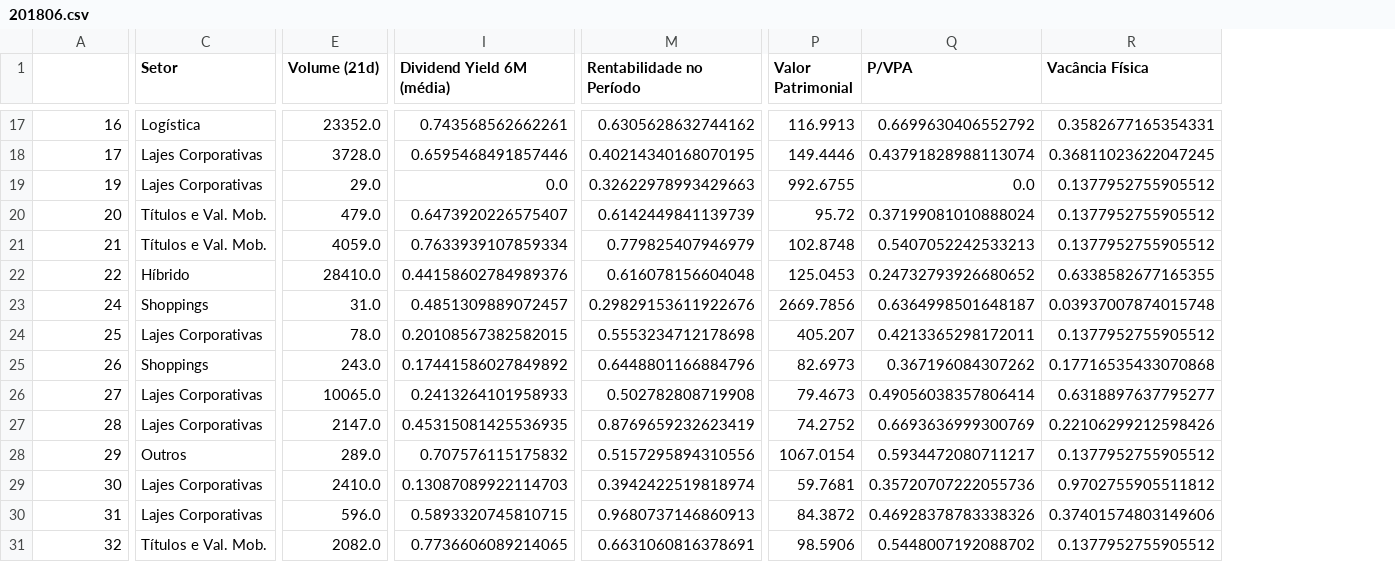
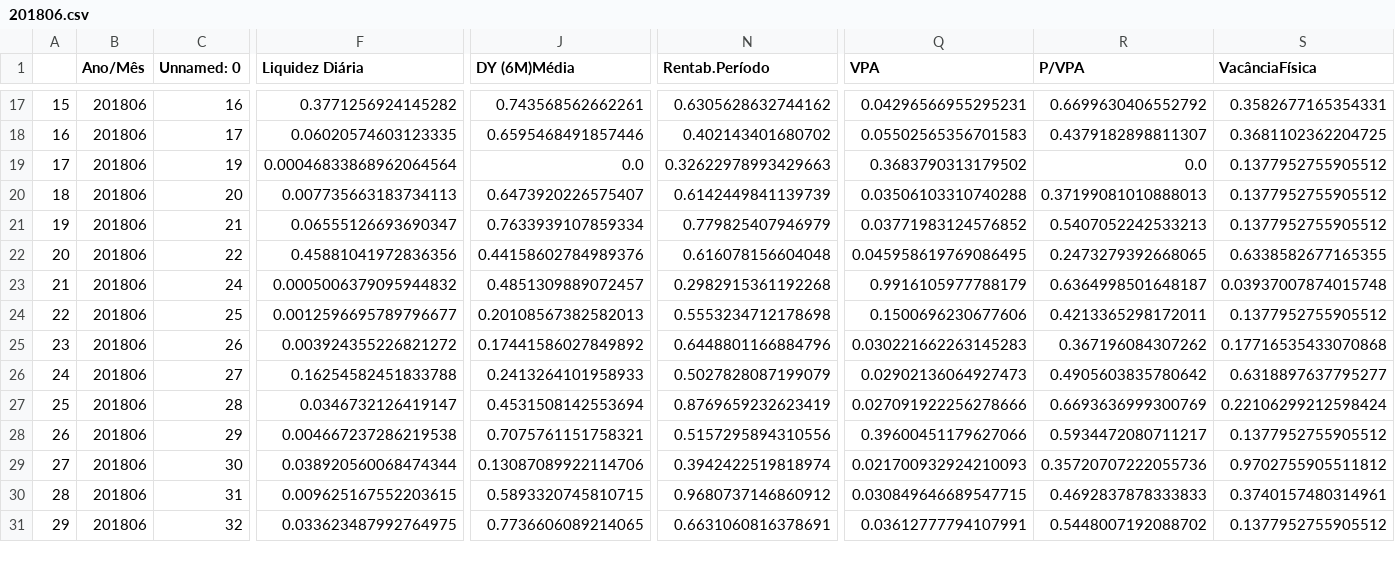
Before and after one commit to TailUFPB/fundos-imobiliarios, a CSV file: CSV_Antigos_PreProc/201806.csv, drawn as a sheet; only a part is shown, gaps mark what is left out; removed rows and columns are numbered as before the commit, all else as after; the diff covers the shown part only; the diff names each change by its address in the sheet, - before the commit and + after, or states it on an @@ line.

```diff
--- a/CSV_Antigos_PreProc/201806.csv
+++ b/CSV_Antigos_PreProc/201806.csv
+column A, rows 17-31: 15 | 16 | 17 | 18 | 19 | 20 | 21 | 22 | 23 | 24 | 25 | 26 | 27 | 28 | 29
+column B (Ano/Mês), rows 17-31: all 201806
-column C (Setor), rows 17-31: Logística | Lajes Corporativas | Lajes Corporativas | Títulos e Val. Mob. | Títulos e Val. Mob. | Híbrido | Shoppings | Lajes Corporativas | Shoppings | Lajes Corporativas | Lajes Corporativas | Outros | Lajes Corporativas | Lajes Corporativas | Títulos e Val. Mob.
-column E (Volume (21d)), rows 17-31: 23352.0 | 3728.0 | 29.0 | 479.0 | 4059.0 | 28410.0 | 31.0 | 78.0 | 243.0 | 10065.0 | 2147.0 | 289.0 | 2410.0 | 596.0 | 2082.0
+column F (Liquidez Diária), rows 17-31: 0.3771256924145282 | 0.06020574603123335 | 0.00046833868962064564 | 0.007735663183734113 | 0.06555126693690347 | 0.45881041972836356 | 0.0005006379095944832 | 0.0012596695789796677 | 0.003924355226821272 | 0.16254582451833788 | 0.0346732126419147 | 0.004667237286219538 | 0.038920560068474344 | 0.009625167552203615 | 0.033623487992764975
-column P (Valor Patrimonial), rows 17-31: 116.9913 | 149.4446 | 992.6755 | 95.72 | 102.8748 | 125.0453 | 2669.7856 | 405.207 | 82.6973 | 79.4673 | 74.2752 | 1067.0154 | 59.7681 | 84.3872 | 98.5906
+column Q (VPA), rows 17-31: 0.04296566955295231 | 0.05502565356701583 | 0.3683790313179502 | 0.03506103310740288 | 0.03771983124576852 | 0.045958619769086495 | 0.9916105977788179 | 0.1500696230677606 | 0.030221662263145283 | 0.02902136064927473 | 0.027091922256278666 | 0.39600451179627066 | 0.021700932924210093 | 0.030849646689547715 | 0.03612777794107991
-C1: (empty)
+C1: Unnamed: 0
-J1: Dividend Yield 6M (média)
+J1: DY (6M)Média
-N1: Rentabilidade no Período
+N1: Rentab.Período
-S1: Vacância Física
+S1: VacânciaFísica
-N18 (Rentab.Período): 0.40214340168070195
+N18 (Rentab.Período): 0.402143401680702
-R18 (P/VPA): 0.43791828988113074
+R18 (P/VPA): 0.4379182898811307
-S18 (VacânciaFísica): 0.36811023622047245
+S18 (VacânciaFísica): 0.3681102362204725
-R20 (P/VPA): 0.37199081010888024
+R20 (P/VPA): 0.37199081010888013
-R22 (P/VPA): 0.24732793926680652
+R22 (P/VPA): 0.2473279392668065
-N23 (Rentab.Período): 0.29829153611922676
+N23 (Rentab.Período): 0.2982915361192268
-J24 (DY (6M)Média): 0.20108567382582015
+J24 (DY (6M)Média): 0.20108567382582013
-N26 (Rentab.Período): 0.502782808719908
+N26 (Rentab.Período): 0.5027828087199079
-R26 (P/VPA): 0.49056038357806414
+R26 (P/VPA): 0.4905603835780642
-J27 (DY (6M)Média): 0.45315081425536935
+J27 (DY (6M)Média): 0.4531508142553694
-S27 (VacânciaFísica): 0.22106299212598426
+S27 (VacânciaFísica): 0.22106299212598424
-J28 (DY (6M)Média): 0.707576115175832
+J28 (DY (6M)Média): 0.7075761151758321
-J29 (DY (6M)Média): 0.13087089922114703
+J29 (DY (6M)Média): 0.13087089922114706
-N30 (Rentab.Período): 0.9680737146860913
+N30 (Rentab.Período): 0.9680737146860912
-R30 (P/VPA): 0.46928378783338326
+R30 (P/VPA): 0.4692837878333833
-S30 (VacânciaFísica): 0.37401574803149606
+S30 (VacânciaFísica): 0.3740157480314961
```
Also changed, not shown: 148 edited cells elsewhere in this file.
